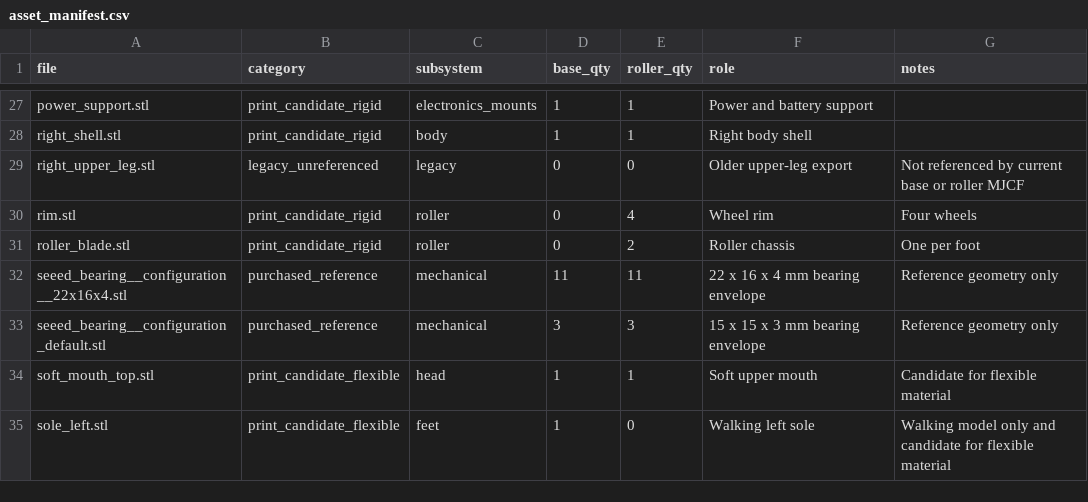
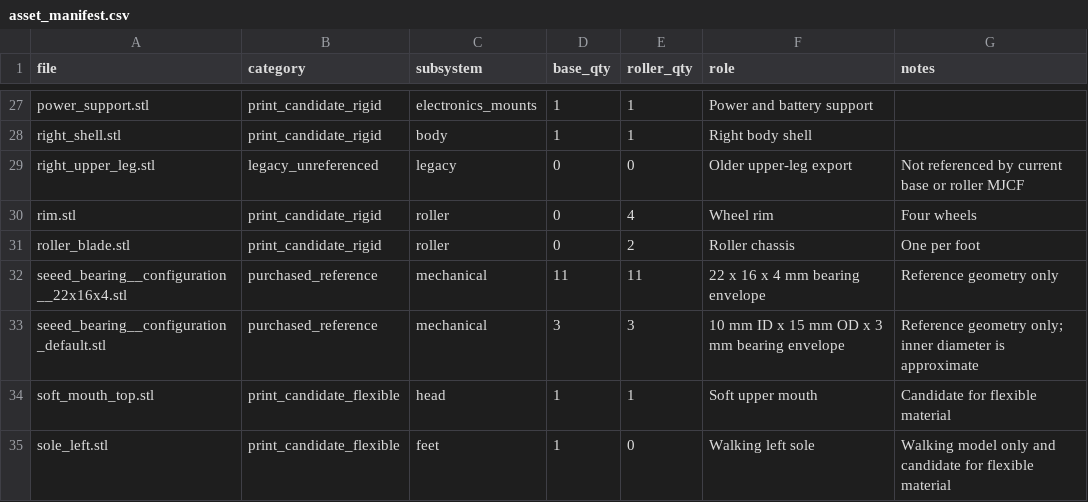
Before and after one commit to atrl/microduck_rl, a CSV file: src/mjlab_microduck/robot/microduck/asset_manifest.csv, drawn as a sheet; only a part is shown, gaps mark what is left out.

```diff
--- a/src/mjlab_microduck/robot/microduck/asset_manifest.csv
+++ b/src/mjlab_microduck/robot/microduck/asset_manifest.csv
@@ -32,3 +32,3 @@ roller_blade.stl,print_candidate_rigid,roller,0,2,Roller chassis,One per foot
 seeed_bearing__configuration__22x16x4.stl,purchased_reference,mechanical,11,11,22 x 16 x 4 mm bearing envelope,Reference geometry only
-seeed_bearing__configuration_default.stl,purchased_reference,mechanical,3,3,15 x 15 x 3 mm bearing envelope,Reference geometry only
+seeed_bearing__configuration_default.stl,purchased_reference,mechanical,3,3,10 mm ID x 15 mm OD x 3 mm bearing envelope,Reference geometry only; inner diameter is approximate
 soft_mouth_top.stl,print_candidate_flexible,head,1,1,Soft upper mouth,Candidate for flexible material
```
Also changed, not shown: 9 other files.
